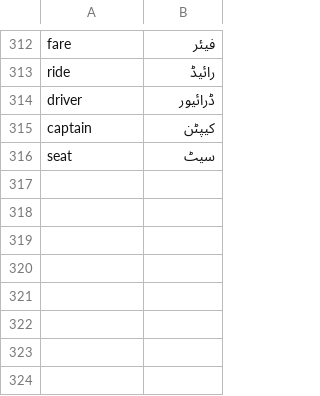
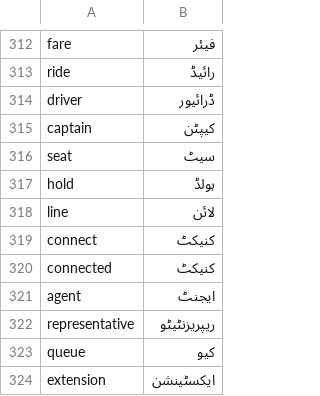
Before and after one commit to Nauman0x/Bol, a TSV file: urdu-tts/lexicon/english_ur.tsv, drawn as a sheet; only a part is shown, gaps mark what is left out.

```diff
--- a/urdu-tts/lexicon/english_ur.tsv
+++ b/urdu-tts/lexicon/english_ur.tsv
@@ -316 +316,9 @@ captain	کیپٹن
 seat	سیٹ
+hold	ہولڈ
+line	لائن
+connect	کنیکٹ
+connected	کنیکٹ
+agent	ایجنٹ
+representative	ریپریزنٹیٹو
+queue	کیو
+extension	ایکسٹینشن
```
Also changed, not shown: 1 other file.
